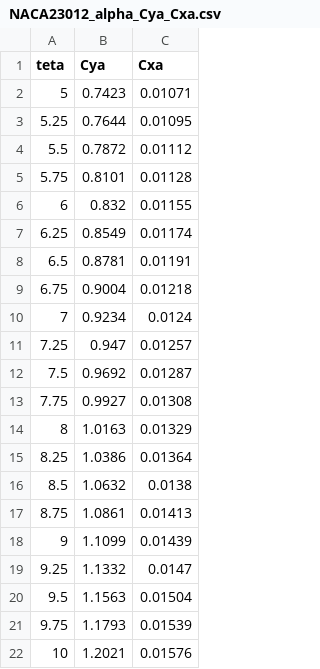
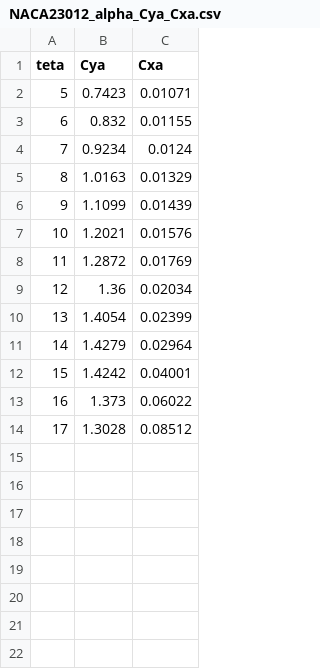
Before and after one commit to posmis/Catapult, a CSV file: src/NACA23012_alpha_Cya_Cxa.csv, drawn as a sheet; only a part is shown; the shorter side is filled out with more unchanged rows; the diff covers the shown part only.

```diff
--- a/src/NACA23012_alpha_Cya_Cxa.csv
+++ b/src/NACA23012_alpha_Cya_Cxa.csv
@@ -2,21 +2,6 @@
 5;0.7423;0.01071
-5.25;0.7644;0.01095
-5.5;0.7872;0.01112
-5.75;0.8101;0.01128
 6;0.832;0.01155
-6.25;0.8549;0.01174
-6.5;0.8781;0.01191
-6.75;0.9004;0.01218
 7;0.9234;0.0124
-7.25;0.947;0.01257
-7.5;0.9692;0.01287
-7.75;0.9927;0.01308
 8;1.0163;0.01329
-8.25;1.0386;0.01364
-8.5;1.0632;0.0138
-8.75;1.0861;0.01413
 9;1.1099;0.01439
-9.25;1.1332;0.0147
-9.5;1.1563;0.01504
-9.75;1.1793;0.01539
 10;1.2021;0.01576
```
Also changed, not shown: 21 removed rows elsewhere in this file, 5 other files.
